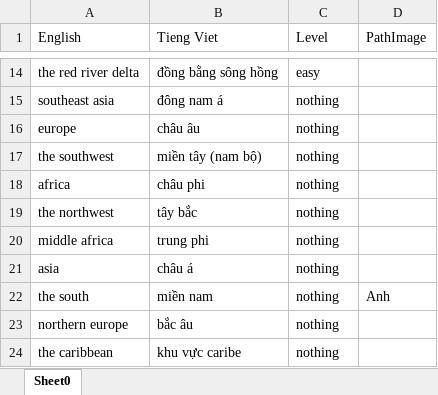
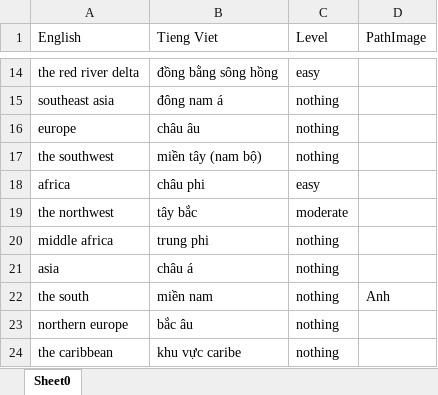
Before and after one commit to Trongha/Dictionary1, an Excel workbook: src/data/dataFile/xlsx/building dictionary.xlsx, sheet Sheet0, drawn as a sheet; only a part is shown, gaps mark what is left out; values as stored, in another font and other column widths than the file's, no borders; the diff names each change by its address in the sheet, - before the commit and + after, or states it on an @@ line.

```diff
--- a/src/data/dataFile/xlsx/building dictionary.xlsx (sheet Sheet0)
+++ b/src/data/dataFile/xlsx/building dictionary.xlsx (sheet Sheet0)
-C18 (Level): nothing
+C18 (Level): easy
-C19 (Level): nothing
+C19 (Level): moderate
```
Also changed, not shown: src/data/dataFile/xlsx/family.xlsx, src/data/dataFile/xlsx/test.xlsx, 2 other files.
